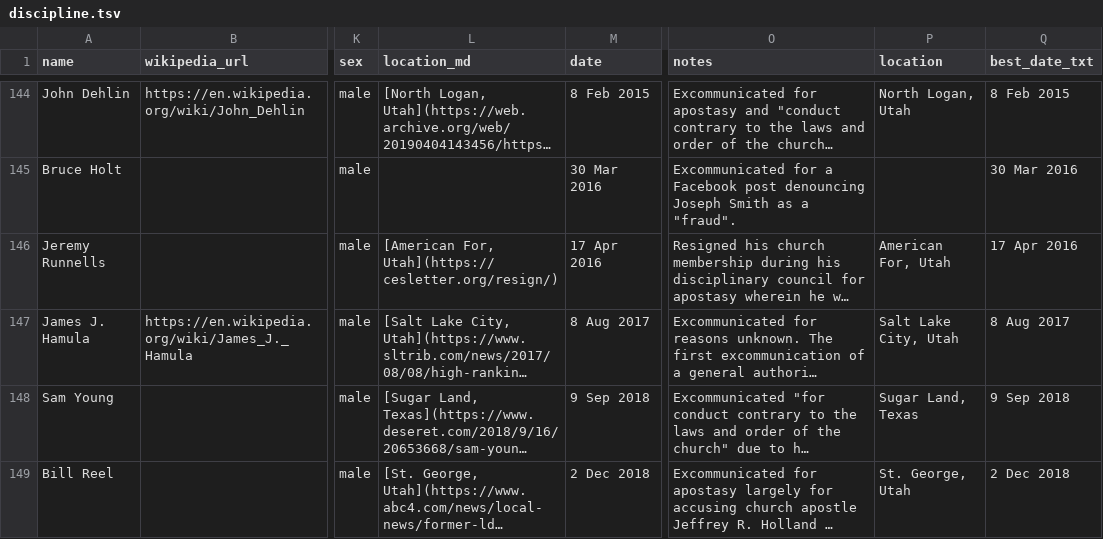
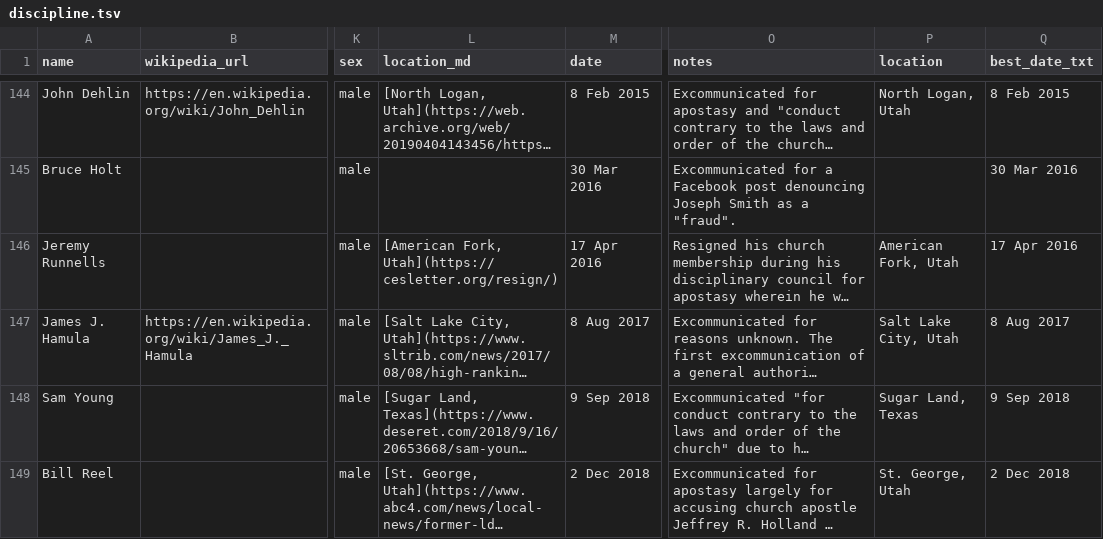
Before and after one commit to LDS-Data/lds-church-discipline, a TSV file: discipline.tsv, drawn as a sheet; only a part is shown, gaps mark what is left out; long unchanged cells end in …; the diff names each change by its address in the sheet, - before the commit and + after, or states it on an @@ line.

Commit message:
Fix typo

```diff
--- a/discipline.tsv
+++ b/discipline.tsv
-L146 (location_md): [American For, Utah](https://cesletter.org/resign/)
+L146 (location_md): [American Fork, Utah](https://cesletter.org/resign/)
-P146 (location): American For, Utah
+P146 (location): American Fork, Utah
```
Also changed, not shown: 2 other files.
